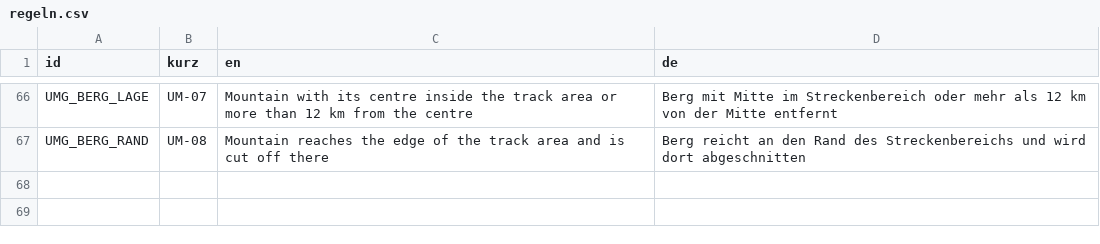
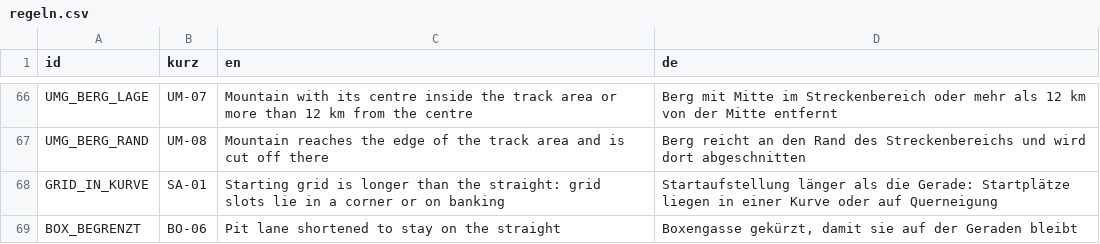
Before and after one commit to Ftoaster/F1MapEditor, a CSV file: Mapeditor/src/mapeditor/i18n/regeln.csv, drawn as a sheet; only a part is shown, gaps mark what is left out.

```diff
--- a/Mapeditor/src/mapeditor/i18n/regeln.csv
+++ b/Mapeditor/src/mapeditor/i18n/regeln.csv
@@ -67 +67,3 @@ UMG_BERG_LAGE;UM-07;Mountain with its centre inside the track area or more than
 UMG_BERG_RAND;UM-08;Mountain reaches the edge of the track area and is cut off there;Berg reicht an den Rand des Streckenbereichs und wird dort abgeschnitten
+GRID_IN_KURVE;SA-01;Starting grid is longer than the straight: grid slots lie in a corner or on banking;Startaufstellung länger als die Gerade: Startplätze liegen in einer Kurve oder auf Querneigung
+BOX_BEGRENZT;BO-06;Pit lane shortened to stay on the straight;Boxengasse gekürzt, damit sie auf der Geraden bleibt
```
Also changed, not shown: Mapeditor/src/mapeditor/i18n/meldungen.csv, Mapeditor/src/mapeditor/i18n/texte.csv, 23 other files.
